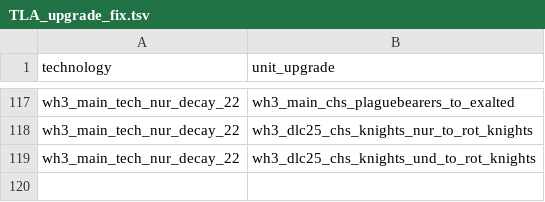
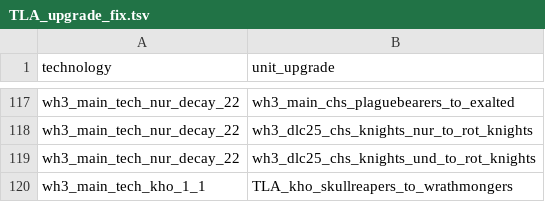
Before and after one commit to zverofaust/WarbandUpgradeExpanded, a TSV file: db/unit_upgrade_to_tech_requirements_tables/TLA_upgrade_fix.tsv, drawn as a sheet; only a part is shown, gaps mark what is left out; the diff names each change by its address in the sheet, - before the commit and + after, or states it on an @@ line.

Commit message:
Gate Khorne Wrathmongers upgrade behind Khorne technology

```diff
--- a/db/unit_upgrade_to_tech_requirements_tables/TLA_upgrade_fix.tsv
+++ b/db/unit_upgrade_to_tech_requirements_tables/TLA_upgrade_fix.tsv
+row 120: wh3_main_tech_kho_1_1 | TLA_kho_skullreapers_to_wrathmongers
```
